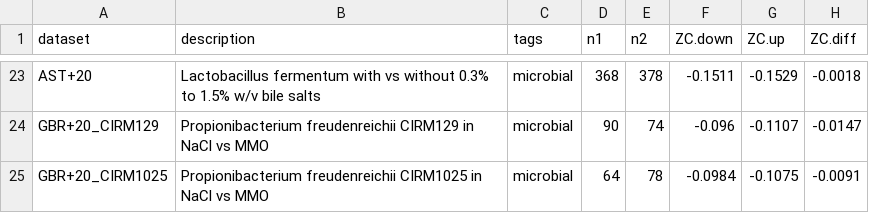
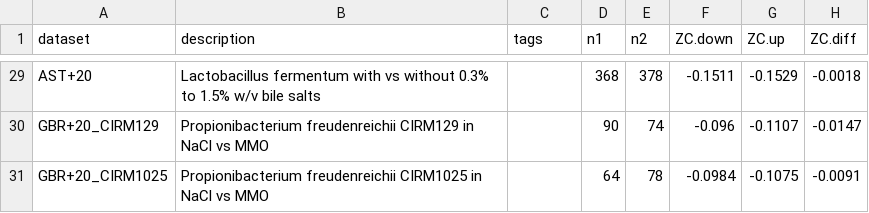
Before and after one commit to jedick/canprot, a CSV file: inst/extdata/vignette_output/osmotic_bact.csv, drawn as a sheet; only a part is shown, gaps mark what is left out; addresses are those after the commit; the diff covers the shown part only; the diff names each change by its address in the sheet, - before the commit and + after, or states it on an @@ line.

```diff
--- a/inst/extdata/vignette_output/osmotic_bact.csv
+++ b/inst/extdata/vignette_output/osmotic_bact.csv
-C29:C31 (tags): microbial
+C29:C31 (tags): (empty)
```
Also changed, not shown: 6 added rows and 20 edited cells elsewhere in this file, 6 other files.
